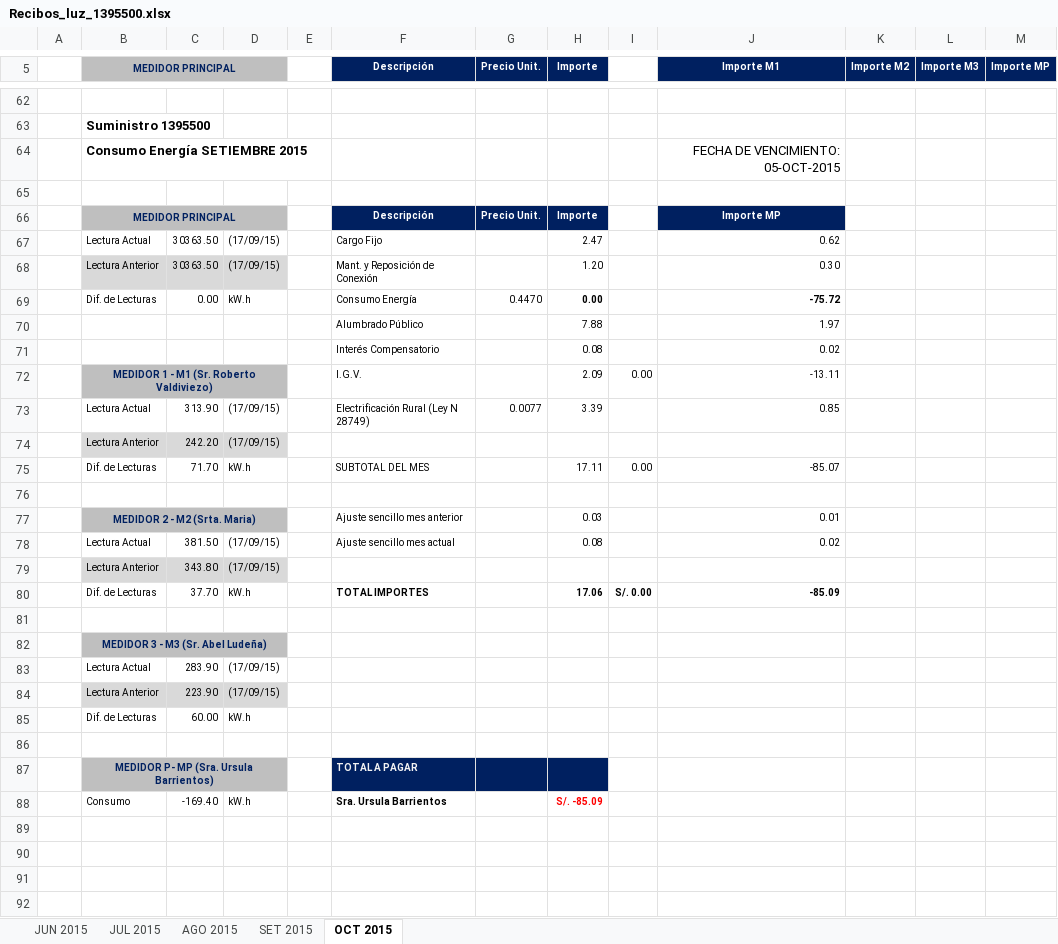
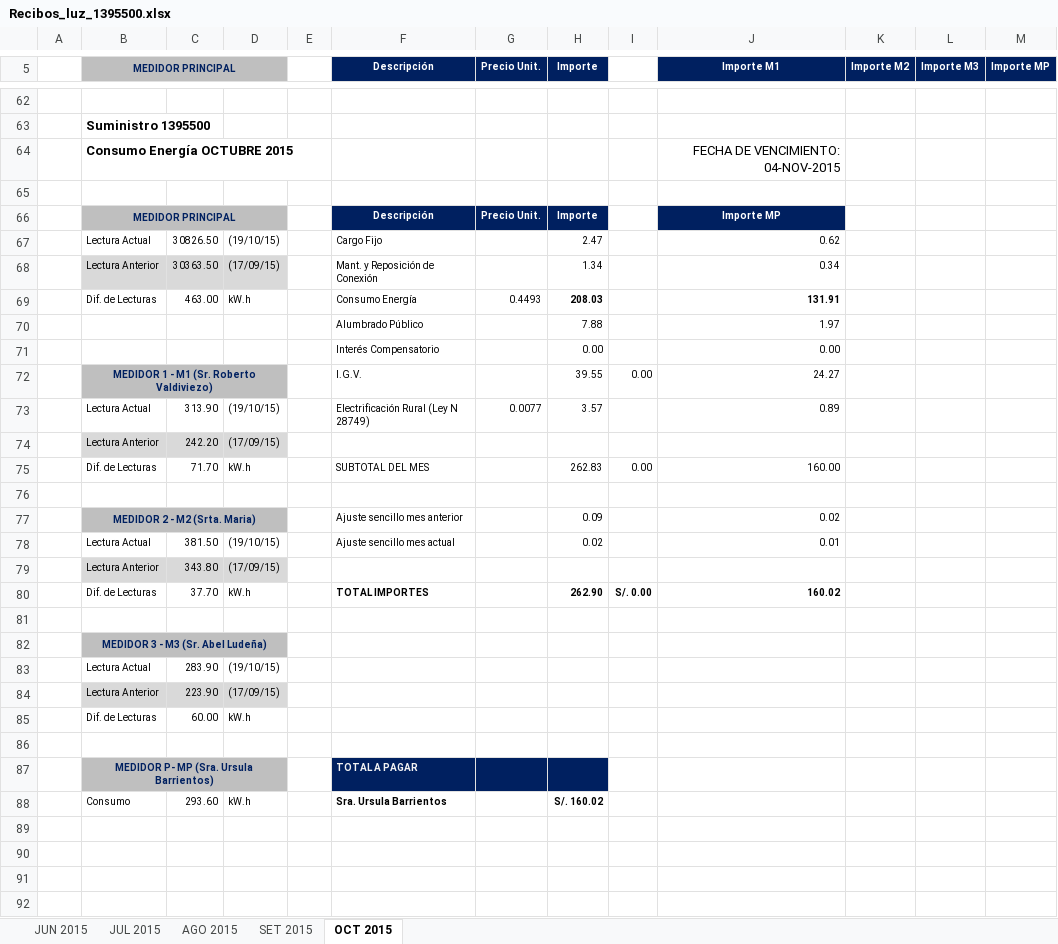
Before and after one commit to aludena18/pagos, an Excel workbook: Luz/SUM 1395500/Recibos_luz_1395500.xlsx, sheet OCT 2015, drawn as a sheet; only a part is shown, gaps mark what is left out; values as stored, in another font and other column widths than the file's, no borders; removed rows and columns are numbered as before the commit, all else as after; the diff covers the shown part only; the diff names each change by its address in the sheet, - before the commit and + after, or states it on an @@ line.

```diff
--- a/Luz/SUM 1395500/Recibos_luz_1395500.xlsx (sheet OCT 2015)
+++ b/Luz/SUM 1395500/Recibos_luz_1395500.xlsx (sheet OCT 2015)
-B64 (MEDIDOR PRINCIPAL): Consumo Energía SETIEMBRE 2015
+B64 (MEDIDOR PRINCIPAL): Consumo Energía OCTUBRE 2015
-J64 (Importe M1): FECHA DE VENCIMIENTO: 05-OCT-2015
+J64 (Importe M1): FECHA DE VENCIMIENTO: 04-NOV-2015
-C67: 30363.50
+C67: 30826.50
-D67: (17/09/15)
+D67: (19/10/15)
-H68 (Importe): 1.20
+H68 (Importe): 1.34
-J68 (Importe M1): 0.30
+J68 (Importe M1): 0.34
-row 69:  | Dif. de Lecturas | 0.00 | kW.h |  | Consumo Energía | 0.4470 | 0.00 |  | -75.72
+row 69:  | Dif. de Lecturas | 463.00 | kW.h |  | Consumo Energía | 0.4493 | 208.03 |  | 131.91
-row 71:  |  |  |  |  | Interés Compensatorio |  | 0.08 |  | 0.02
+row 71:  |  |  |  |  | Interés Compensatorio |  | 0.00 |  | 0.00
-H72 (Importe): 2.09
+H72 (Importe): 39.55
-J72 (Importe M1): -13.11
+J72 (Importe M1): 24.27
-D73: (17/09/15)
+D73: (19/10/15)
-H73 (Importe): 3.39
+H73 (Importe): 3.57
-J73 (Importe M1): 0.85
+J73 (Importe M1): 0.89
-H75 (Importe): 17.11
+H75 (Importe): 262.83
-J75 (Importe M1): -85.07
+J75 (Importe M1): 160.00
-H77 (Importe): 0.03
+H77 (Importe): 0.09
-J77 (Importe M1): 0.01
+J77 (Importe M1): 0.02
-D78: (17/09/15)
+D78: (19/10/15)
-H78 (Importe): 0.08
+H78 (Importe): 0.02
-J78 (Importe M1): 0.02
+J78 (Importe M1): 0.01
-H80 (Importe): 17.06
+H80 (Importe): 262.90
-J80 (Importe M1): -85.09
+J80 (Importe M1): 160.02
-D83: (17/09/15)
+D83: (19/10/15)
-C88: -169.40
+C88: 293.60
-H88 (Importe): S/. -85.09
+H88 (Importe): S/. 160.02
-H88 text colour: #FF0000
+H88 text colour: black
```
Also changed, not shown: 8 added rows, 8 removed rows, 46 edited cells and cell formats elsewhere in this sheet, Luz/SUM 109048/Recibos_luz_109048.xlsx, 2 other files.
